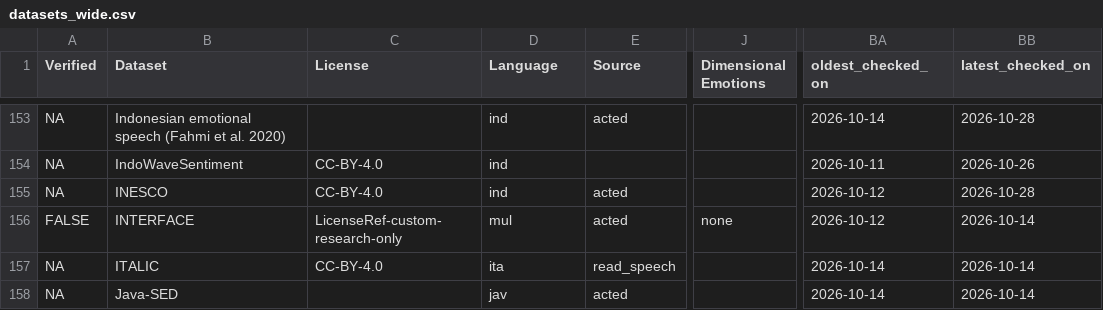
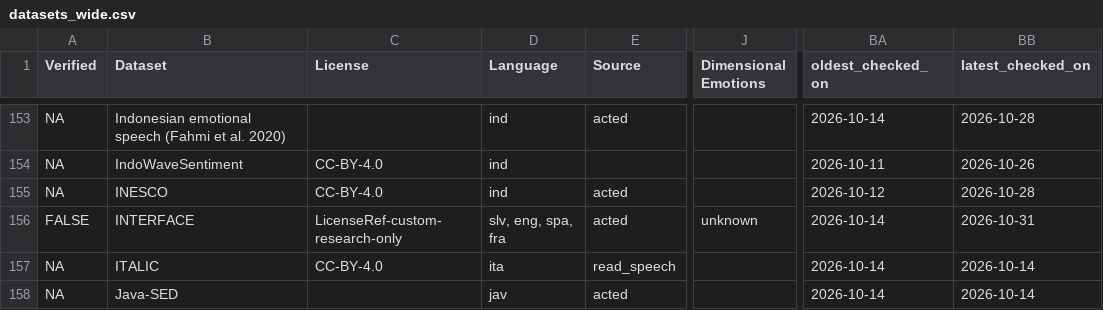
Before and after one commit to itoten/ser_dataset_db, a CSV file: views/datasets_wide.csv, drawn as a sheet; only a part is shown, gaps mark what is left out; the diff names each change by its address in the sheet, - before the commit and + after, or states it on an @@ line.

```diff
--- a/views/datasets_wide.csv
+++ b/views/datasets_wide.csv
-D156 (Language): mul
+D156 (Language): slv, eng, spa, fra
-J156 (Dimensional Emotions): none
+J156 (Dimensional Emotions): unknown
-BA156 (oldest_checked_on): 2026-10-12
+BA156 (oldest_checked_on): 2026-10-14
-BB156 (latest_checked_on): 2026-10-14
+BB156 (latest_checked_on): 2026-10-31
```
Also changed, not shown: data/datasets.csv, 1 other file.
